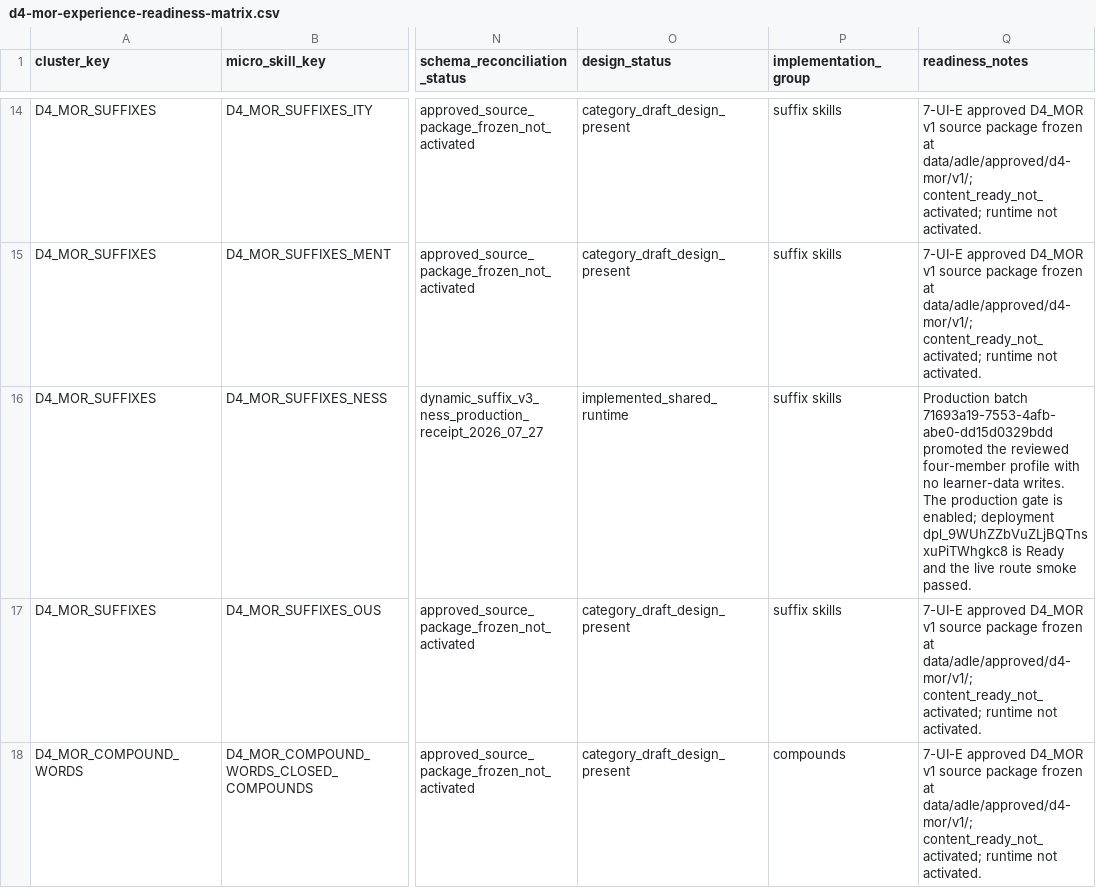
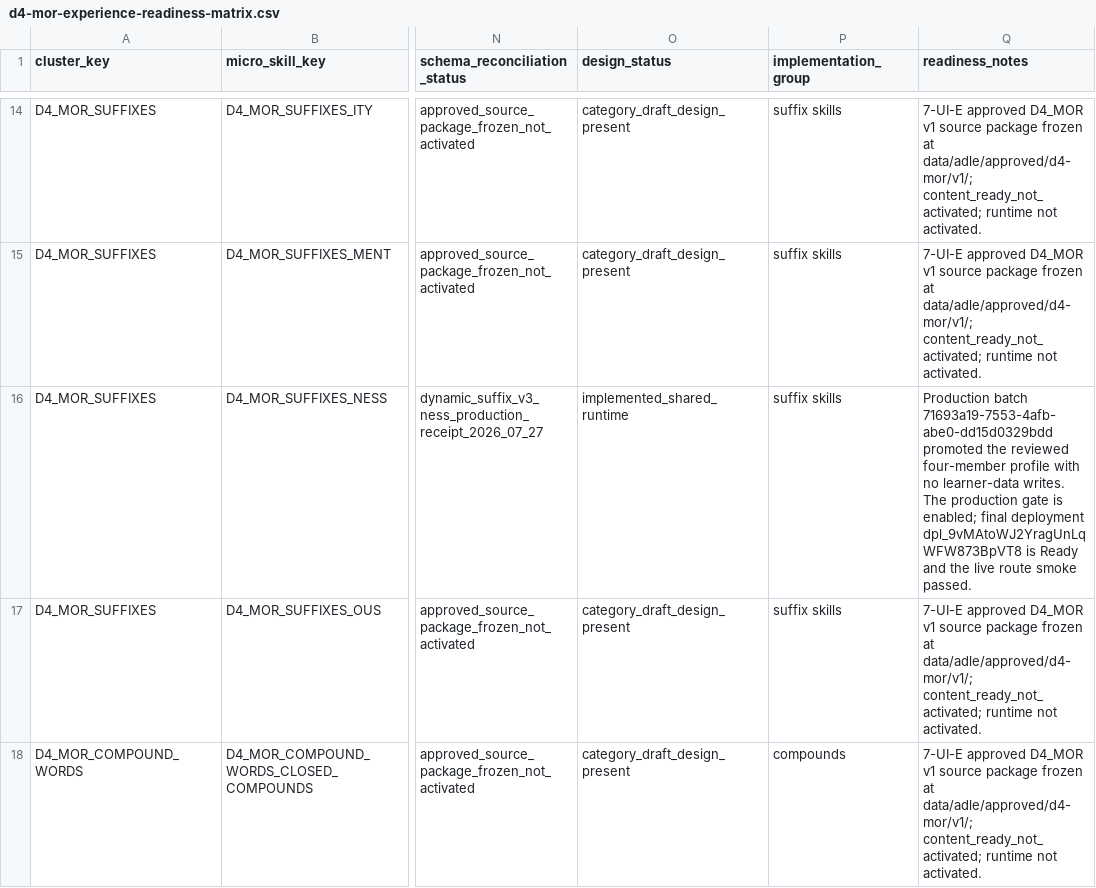
Before and after one commit to leesanderson1992-hash/scarletts-spells, a CSV file: docs/implementation/seed-data/adle-7-ui/control-matrix/d4-mor-experience-readiness-matrix.csv, drawn as a sheet; only a part is shown, gaps mark what is left out; the diff names each change by its address in the sheet, - before the commit and + after, or states it on an @@ line.

```diff
--- a/docs/implementation/seed-data/adle-7-ui/control-matrix/d4-mor-experience-readiness-matrix.csv
+++ b/docs/implementation/seed-data/adle-7-ui/control-matrix/d4-mor-experience-readiness-matrix.csv
-Q16 (readiness_notes): …is enabled; deployment dpl_9WUhZZbVuZLjBQTnsxuPiTWhgkc8 is Ready…
+Q16 (readiness_notes): …is enabled; final deployment dpl_9vMAtoWJ2YragUnLqWFW873BpVT8 is Ready…
```
Also changed, not shown: docs/implementation/seed-data/adle-7-ui/control-matrix/adle-7-ui-global-control-matrix.csv, 2 other files.
